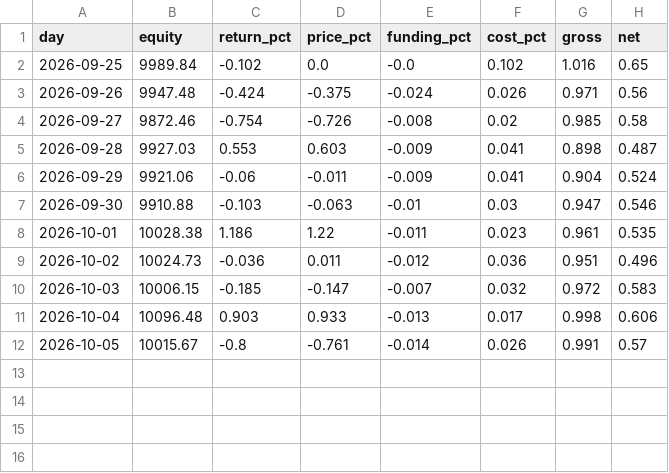
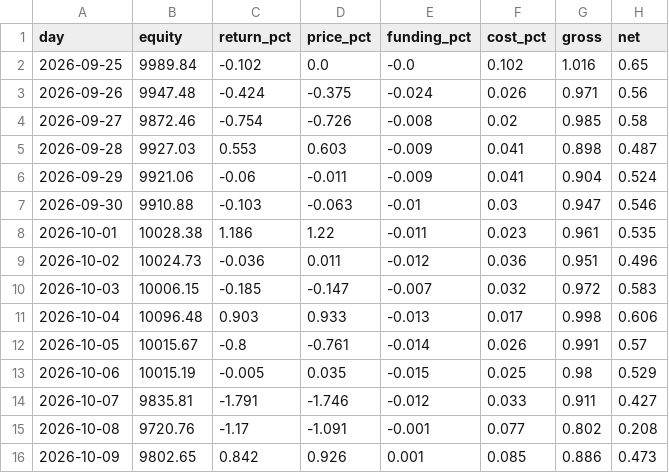
Before and after one commit to sajjadbabamaleki-lgtm/Smart-trading-wallet-, a CSV file: research/paper_trading/ledger/equity.csv, drawn as a sheet.

```diff
--- a/research/paper_trading/ledger/equity.csv
+++ b/research/paper_trading/ledger/equity.csv
@@ -12 +12,5 @@ day,equity,return_pct,price_pct,funding_pct,cost_pct,gross,net
 2026-10-05,10015.67,-0.8,-0.761,-0.014,0.026,0.991,0.57
+2026-10-06,10015.19,-0.005,0.035,-0.015,0.025,0.98,0.529
+2026-10-07,9835.81,-1.791,-1.746,-0.012,0.033,0.911,0.427
+2026-10-08,9720.76,-1.17,-1.091,-0.001,0.077,0.802,0.208
+2026-10-09,9802.65,0.842,0.926,0.001,0.085,0.886,0.473
```
Also changed, not shown: research/paper_trading/ledger/trades.csv, 4 other files.
